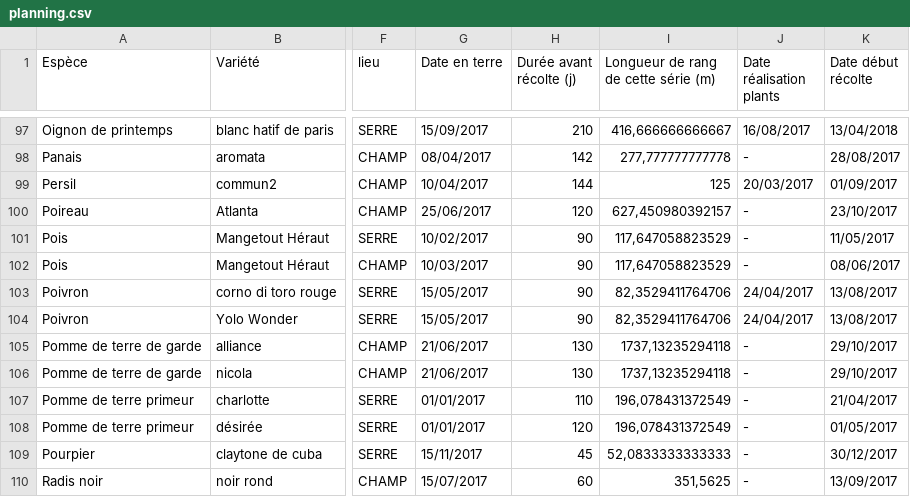
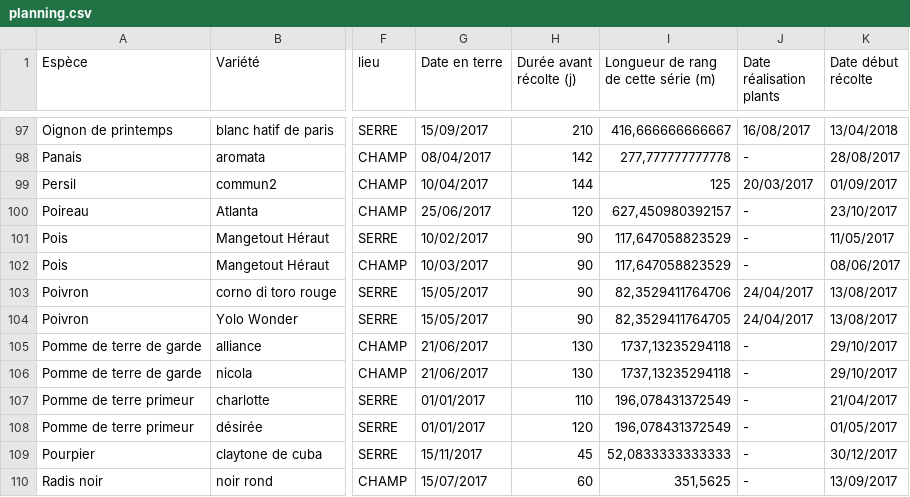
Before and after one commit to vgaz/test3, a CSV file: inputs/planning.csv, drawn as a sheet; only a part is shown, gaps mark what is left out; the diff names each change by its address in the sheet, - before the commit and + after, or states it on an @@ line.

```diff
--- a/inputs/planning.csv
+++ b/inputs/planning.csv
-I104: 82,3529411764706
+I104: 82,3529411764705
```
Also changed, not shown: inputs/chiffres clés.csv, 7 other files.
